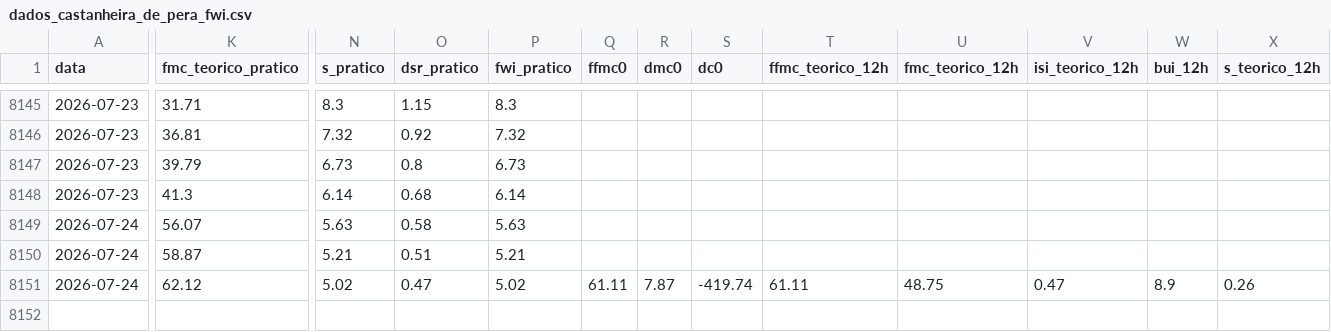
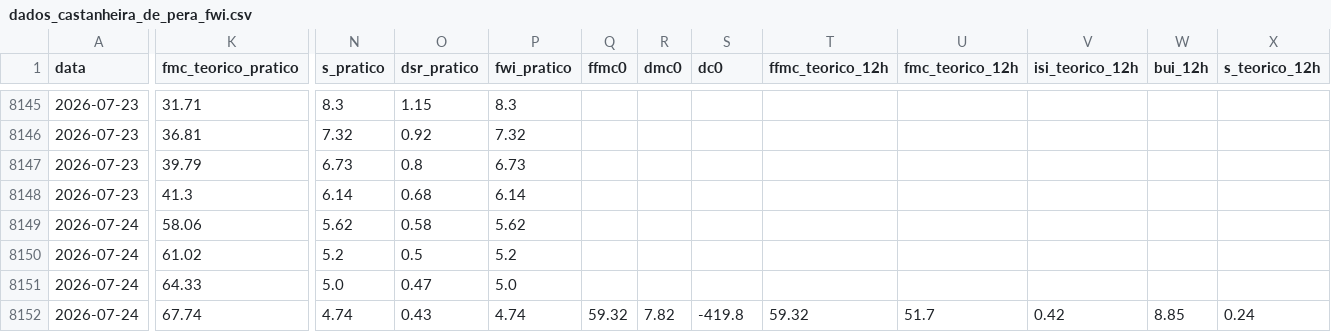
Before and after one commit to 23657/fwi-pipeline-ipt, a CSV file: dados_castanheira_de_pera_fwi.csv, drawn as a sheet; only a part is shown, gaps mark what is left out; rows hold the shown columns only; the diff covers the shown part only; the diff names each change by its address in the sheet, - before the commit and + after, or states it on an @@ line.

```diff
--- a/dados_castanheira_de_pera_fwi.csv
+++ b/dados_castanheira_de_pera_fwi.csv
-K8149 (fmc_teorico_pratico): 56.07
+K8149 (fmc_teorico_pratico): 58.06
-N8149 (s_pratico): 5.63
+N8149 (s_pratico): 5.62
-P8149 (fwi_pratico): 5.63
+P8149 (fwi_pratico): 5.62
-K8150 (fmc_teorico_pratico): 58.87
+K8150 (fmc_teorico_pratico): 61.02
-N8150 (s_pratico): 5.21
+N8150 (s_pratico): 5.2
-O8150 (dsr_pratico): 0.51
+O8150 (dsr_pratico): 0.5
-P8150 (fwi_pratico): 5.21
+P8150 (fwi_pratico): 5.2
-K8151 (fmc_teorico_pratico): 62.12
+K8151 (fmc_teorico_pratico): 64.33
-N8151 (s_pratico): 5.02
+N8151 (s_pratico): 5.0
-P8151 (fwi_pratico): 5.02
+P8151 (fwi_pratico): 5.0
-Q8151 (ffmc0): 61.11
+Q8151 (ffmc0): (empty)
-R8151 (dmc0): 7.87
+R8151 (dmc0): (empty)
-S8151 (dc0): -419.74
+S8151 (dc0): (empty)
-T8151 (ffmc_teorico_12h): 61.11
+T8151 (ffmc_teorico_12h): (empty)
-U8151 (fmc_teorico_12h): 48.75
+U8151 (fmc_teorico_12h): (empty)
-V8151 (isi_teorico_12h): 0.47
+V8151 (isi_teorico_12h): (empty)
-W8151 (bui_12h): 8.9
+W8151 (bui_12h): (empty)
-X8151 (s_teorico_12h): 0.26
+X8151 (s_teorico_12h): (empty)
+row 8152: 2026-07-24 | 67.74 | 4.74 | 0.43 | 4.74 | 59.32 | 7.82 | -419.8 | 59.32 | 51.7 | 0.42 | 8.85 | 0.24
```
Also changed, not shown: 3 edited cells elsewhere in this file, dados_macao_fwi.csv, 1 other file.
